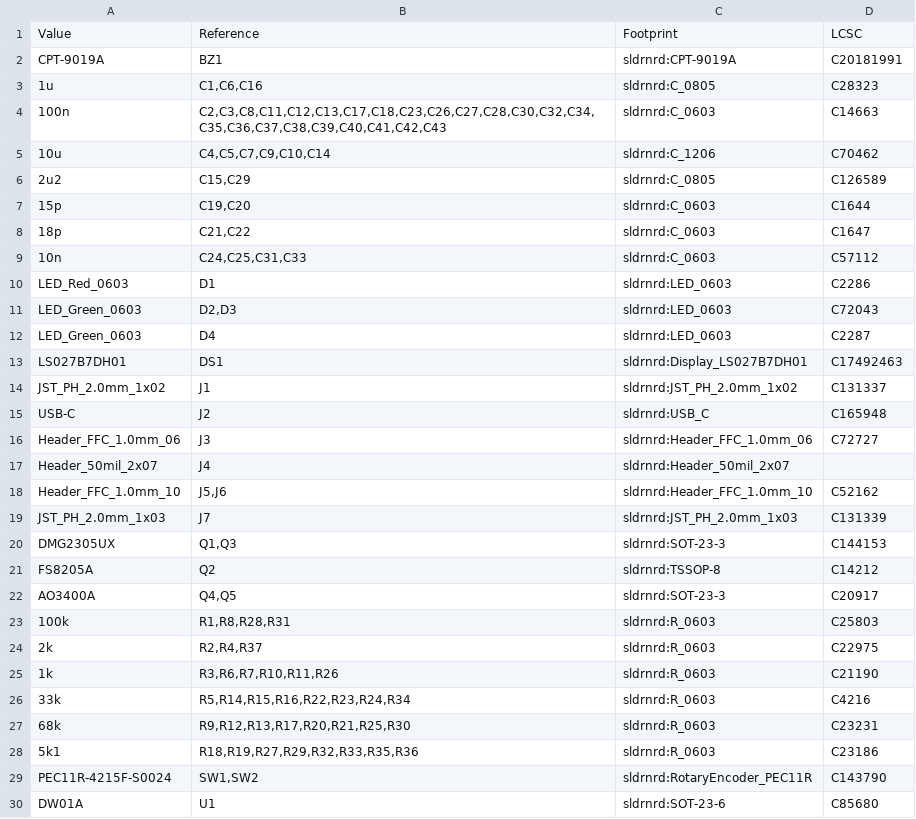
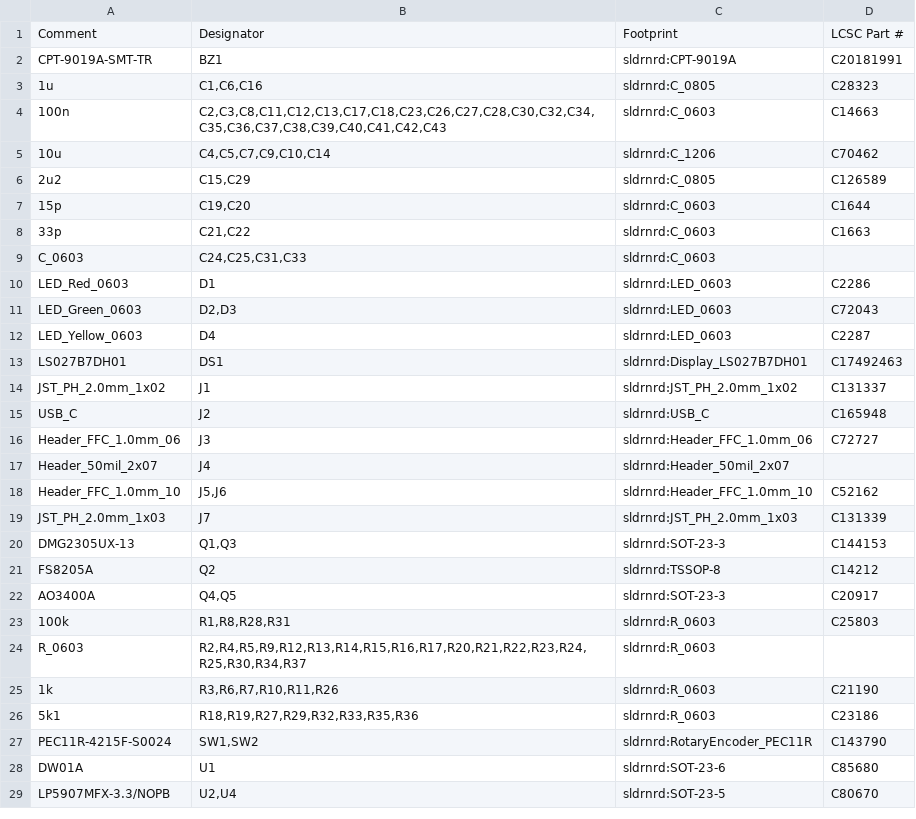
Before and after one commit to soldernerd/InclinationMeter, a CSV file: fabrication/BOM-InclinationMeter.csv, drawn as a sheet; only a part is shown; the shorter side is filled out with more unchanged rows; the diff covers the shown part only.

```diff
--- a/fabrication/BOM-InclinationMeter.csv
+++ b/fabrication/BOM-InclinationMeter.csv
@@ -1,3 +1,3 @@
-"Value","Reference","Footprint","LCSC"
-"CPT-9019A","BZ1","sldrnrd:CPT-9019A","C20181991"
+"Comment","Designator","Footprint","LCSC Part #"
+"CPT-9019A-SMT-TR","BZ1","sldrnrd:CPT-9019A","C20181991"
 "1u","C1,C6,C16","sldrnrd:C_0805","C28323"
@@ -7,10 +7,10 @@
 "15p","C19,C20","sldrnrd:C_0603","C1644"
-"18p","C21,C22","sldrnrd:C_0603","C1647"
-"10n","C24,C25,C31,C33","sldrnrd:C_0603","C57112"
+"33p","C21,C22","sldrnrd:C_0603","C1663"
+"C_0603","C24,C25,C31,C33","sldrnrd:C_0603",""
 "LED_Red_0603","D1","sldrnrd:LED_0603","C2286"
 "LED_Green_0603","D2,D3","sldrnrd:LED_0603","C72043"
-"LED_Green_0603","D4","sldrnrd:LED_0603","C2287"
+"LED_Yellow_0603","D4","sldrnrd:LED_0603","C2287"
 "LS027B7DH01","DS1","sldrnrd:Display_LS027B7DH01","C17492463"
 "JST_PH_2.0mm_1x02","J1","sldrnrd:JST_PH_2.0mm_1x02","C131337"
-"USB-C","J2","sldrnrd:USB_C","C165948"
+"USB_C","J2","sldrnrd:USB_C","C165948"
 "Header_FFC_1.0mm_06","J3","sldrnrd:Header_FFC_1.0mm_06","C72727"
@@ -19,3 +19,3 @@
 "JST_PH_2.0mm_1x03","J7","sldrnrd:JST_PH_2.0mm_1x03","C131339"
-"DMG2305UX","Q1,Q3","sldrnrd:SOT-23-3","C144153"
+"DMG2305UX-13","Q1,Q3","sldrnrd:SOT-23-3","C144153"
 "FS8205A","Q2","sldrnrd:TSSOP-8","C14212"
@@ -23,6 +23,4 @@
 "100k","R1,R8,R28,R31","sldrnrd:R_0603","C25803"
-"2k","R2,R4,R37","sldrnrd:R_0603","C22975"
+"R_0603","R2,R4,R5,R9,R12,R13,R14,R15,R16,R17,R20,R21,R22,R23,R24,R25,R30,R34,R37","sldrnrd:R_0603",""
 "1k","R3,R6,R7,R10,R11,R26","sldrnrd:R_0603","C21190"
-"33k","R5,R14,R15,R16,R22,R23,R24,R34","sldrnrd:R_0603","C4216"
-"68k","R9,R12,R13,R17,R20,R21,R25,R30","sldrnrd:R_0603","C23231"
 "5k1","R18,R19,R27,R29,R32,R33,R35,R36","sldrnrd:R_0603","C23186"
```
Also changed, not shown: 5 edited cells elsewhere in this file, fabrication/CPL-InclinationMeter.csv, 21 other files.
